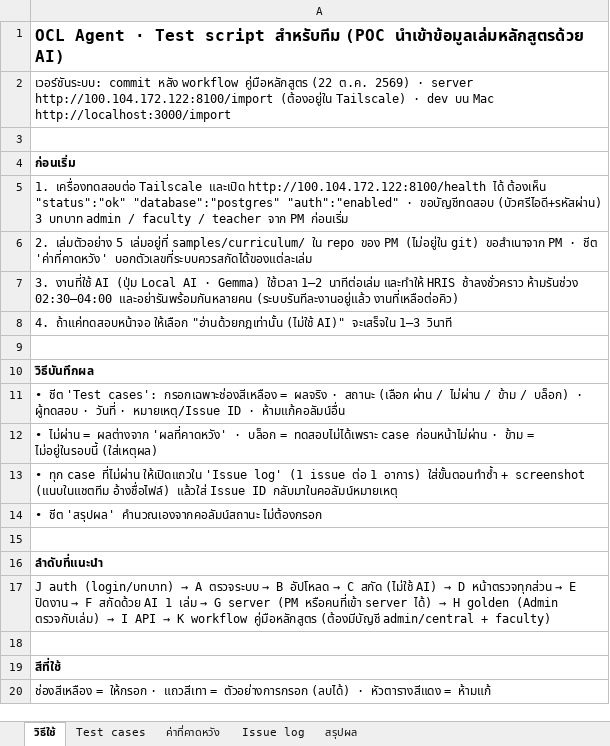
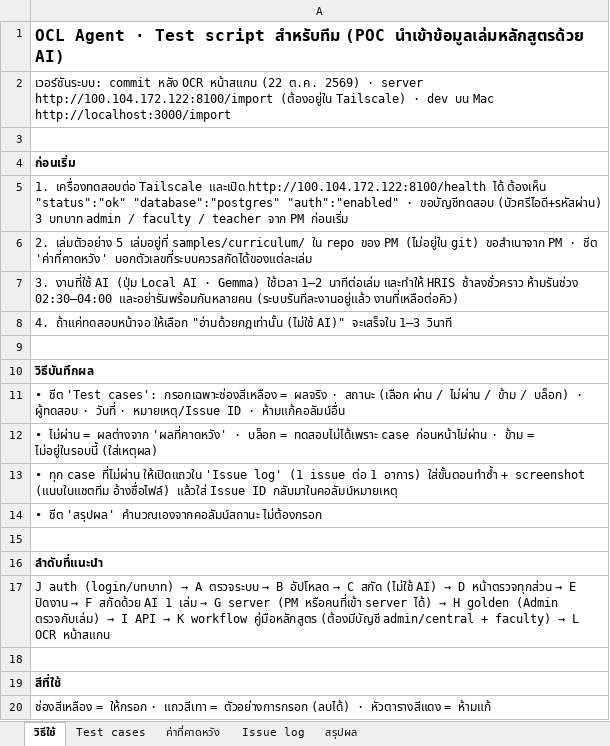
Before and after one commit to Kanabadee-KDS/OCL-agent, an Excel workbook: docs/testing/test-script.xlsx, sheet วิธีใช้, drawn as a sheet; values as stored, in another font and other column widths than the file's, no borders; the diff names each change by its address in the sheet, - before the commit and + after, or states it on an @@ line.

```diff
--- a/docs/testing/test-script.xlsx (sheet วิธีใช้)
+++ b/docs/testing/test-script.xlsx (sheet วิธีใช้)
-A2: …commit หลัง workflow คู่มือหลักสูตร (22 ต.ค.…
+A2: …commit หลัง OCR หน้าสแกน (22 ต.ค.…
@@ A17: …+ faculty) → …+ faculty) → L OCR หน้าสแกน @@
```
Also changed, not shown: sheet Test cases, sheet สรุปผล, formulas that keep their value, 15 other files.
